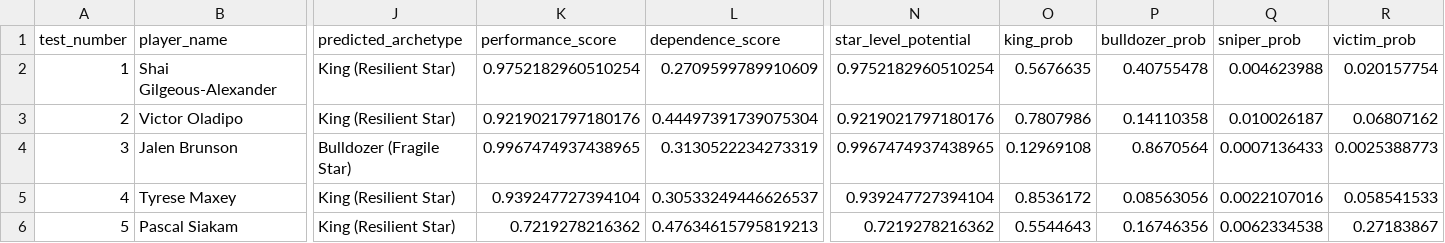
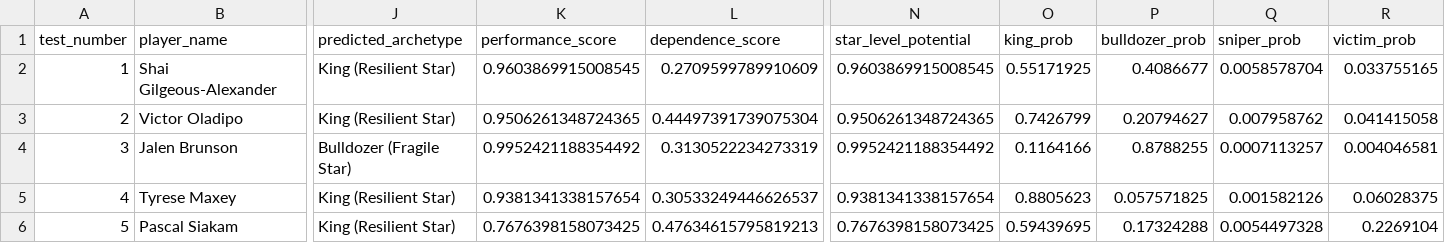
Before and after one commit to hirememorey/resilience-basketball, a CSV file: results/latent_star_test_cases_results.csv, drawn as a sheet; only a part is shown, gaps mark what is left out; the diff covers the shown part only; the diff names each change by its address in the sheet, - before the commit and + after, or states it on an @@ line.

```diff
--- a/results/latent_star_test_cases_results.csv
+++ b/results/latent_star_test_cases_results.csv
-K2 (performance_score): 0.9752182960510254
+K2 (performance_score): 0.9603869915008545
-N2 (star_level_potential): 0.9752182960510254
+N2 (star_level_potential): 0.9603869915008545
-O2 (king_prob): 0.5676635
+O2 (king_prob): 0.55171925
-P2 (bulldozer_prob): 0.40755478
+P2 (bulldozer_prob): 0.4086677
-Q2 (sniper_prob): 0.004623988
+Q2 (sniper_prob): 0.0058578704
-R2 (victim_prob): 0.020157754
+R2 (victim_prob): 0.033755165
-K3 (performance_score): 0.9219021797180176
+K3 (performance_score): 0.9506261348724365
-N3 (star_level_potential): 0.9219021797180176
+N3 (star_level_potential): 0.9506261348724365
-O3 (king_prob): 0.7807986
+O3 (king_prob): 0.7426799
-P3 (bulldozer_prob): 0.14110358
+P3 (bulldozer_prob): 0.20794627
-Q3 (sniper_prob): 0.010026187
+Q3 (sniper_prob): 0.007958762
-R3 (victim_prob): 0.06807162
+R3 (victim_prob): 0.041415058
-K4 (performance_score): 0.9967474937438965
+K4 (performance_score): 0.9952421188354492
-N4 (star_level_potential): 0.9967474937438965
+N4 (star_level_potential): 0.9952421188354492
-O4 (king_prob): 0.12969108
+O4 (king_prob): 0.1164166
-P4 (bulldozer_prob): 0.8670564
+P4 (bulldozer_prob): 0.8788255
-Q4 (sniper_prob): 0.0007136433
+Q4 (sniper_prob): 0.0007113257
-R4 (victim_prob): 0.0025388773
+R4 (victim_prob): 0.004046581
-K5 (performance_score): 0.939247727394104
+K5 (performance_score): 0.9381341338157654
-N5 (star_level_potential): 0.939247727394104
+N5 (star_level_potential): 0.9381341338157654
-O5 (king_prob): 0.8536172
+O5 (king_prob): 0.8805623
-P5 (bulldozer_prob): 0.08563056
+P5 (bulldozer_prob): 0.057571825
-Q5 (sniper_prob): 0.0022107016
+Q5 (sniper_prob): 0.001582126
-R5 (victim_prob): 0.058541533
+R5 (victim_prob): 0.06028375
-K6 (performance_score): 0.7219278216362
+K6 (performance_score): 0.7676398158073425
-N6 (star_level_potential): 0.7219278216362
+N6 (star_level_potential): 0.7676398158073425
-O6 (king_prob): 0.5544643
+O6 (king_prob): 0.59439695
-P6 (bulldozer_prob): 0.16746356
+P6 (bulldozer_prob): 0.17324288
-Q6 (sniper_prob): 0.0062334538
+Q6 (sniper_prob): 0.0054497328
-R6 (victim_prob): 0.27183867
+R6 (victim_prob): 0.2269104
```
Also changed, not shown: 139 edited cells elsewhere in this file, results/gate_features.csv, 9 other files.
